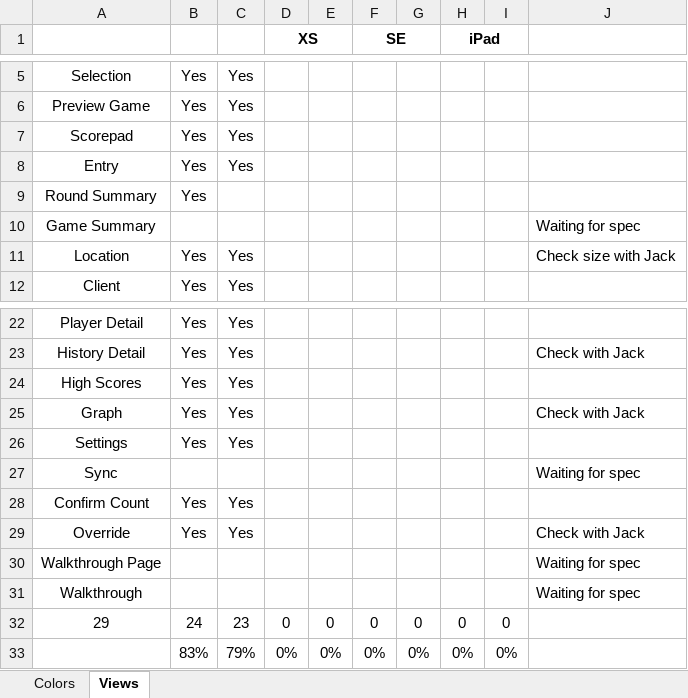
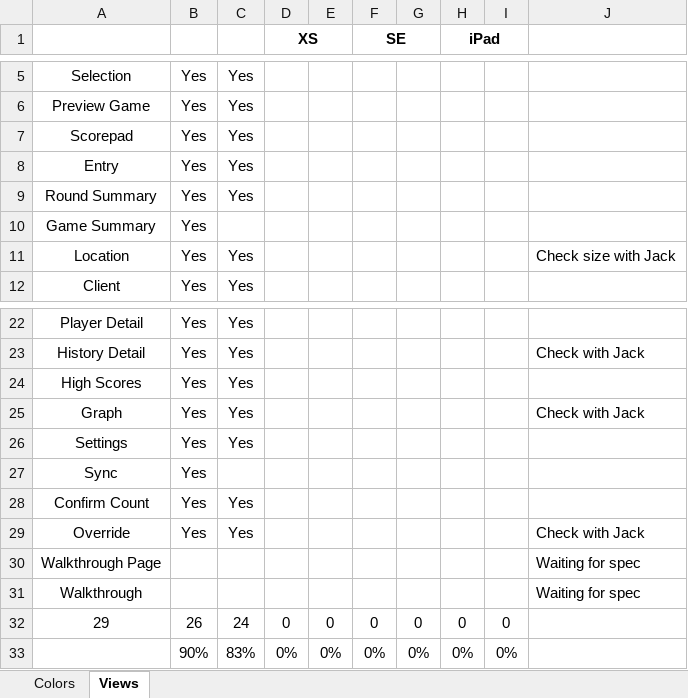
Before and after one commit to marcshearer/Contract-Whist-Scorecard, an Excel workbook: Contract Whist Scorecard/Colors.xlsx, sheet Views, drawn as a sheet; only a part is shown, gaps mark what is left out; values as stored, in another font and other column widths than the file's, no borders; conditional formats not drawn; the diff names each change by its address in the sheet, - before the commit and + after, or states it on an @@ line.

```diff
--- a/Contract Whist Scorecard/Colors.xlsx (sheet Views)
+++ b/Contract Whist Scorecard/Colors.xlsx (sheet Views)
-C9: (empty)
+C9: Yes
-B10: (empty)
+B10: Yes
-J10: Waiting for spec
+J10: (empty)
-B27: (empty)
+B27: Yes
-J27: Waiting for spec
+J27: (empty)
-B32: 24
+B32: 26
-C32: 23
+C32: 24
-B33: 83%
+B33: 90%
-C33: 79%
+C33: 83%
```
Also changed, not shown: 37 other files.
